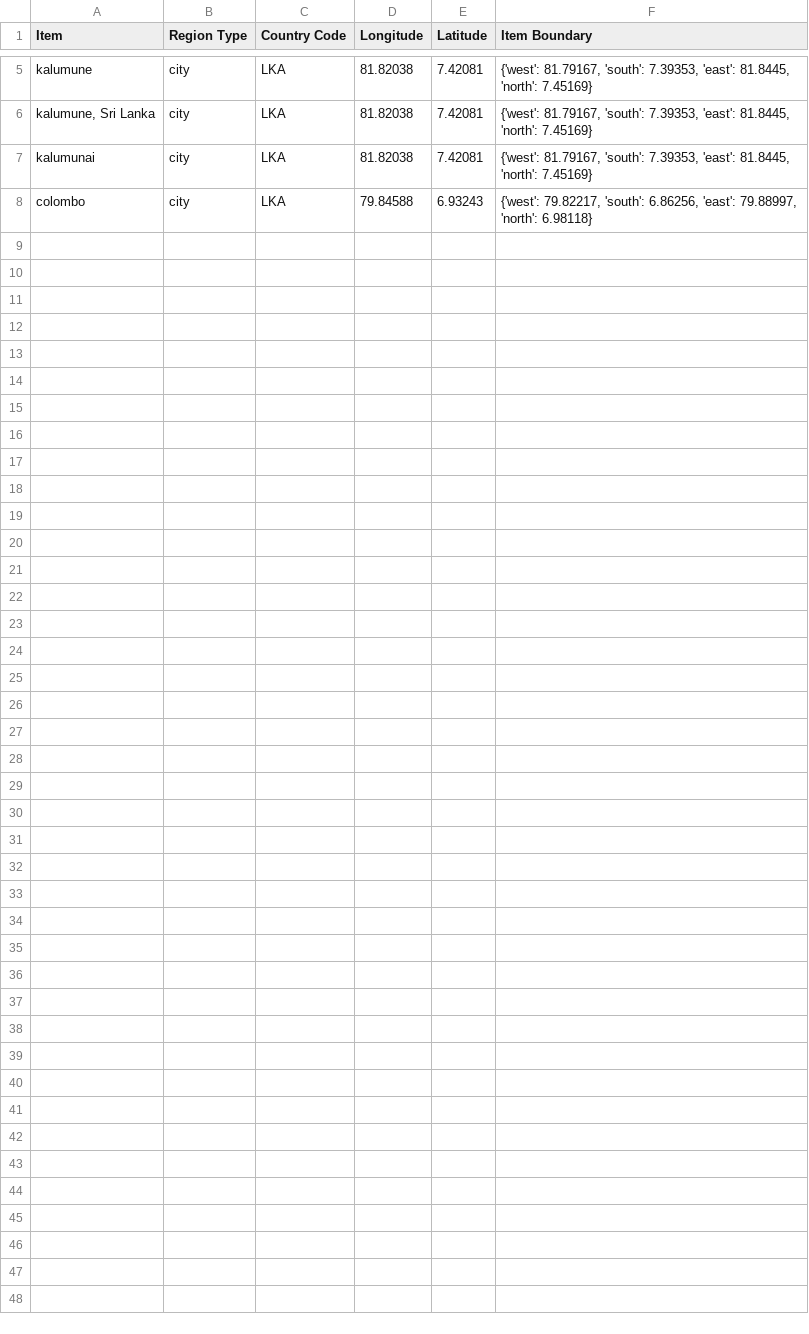
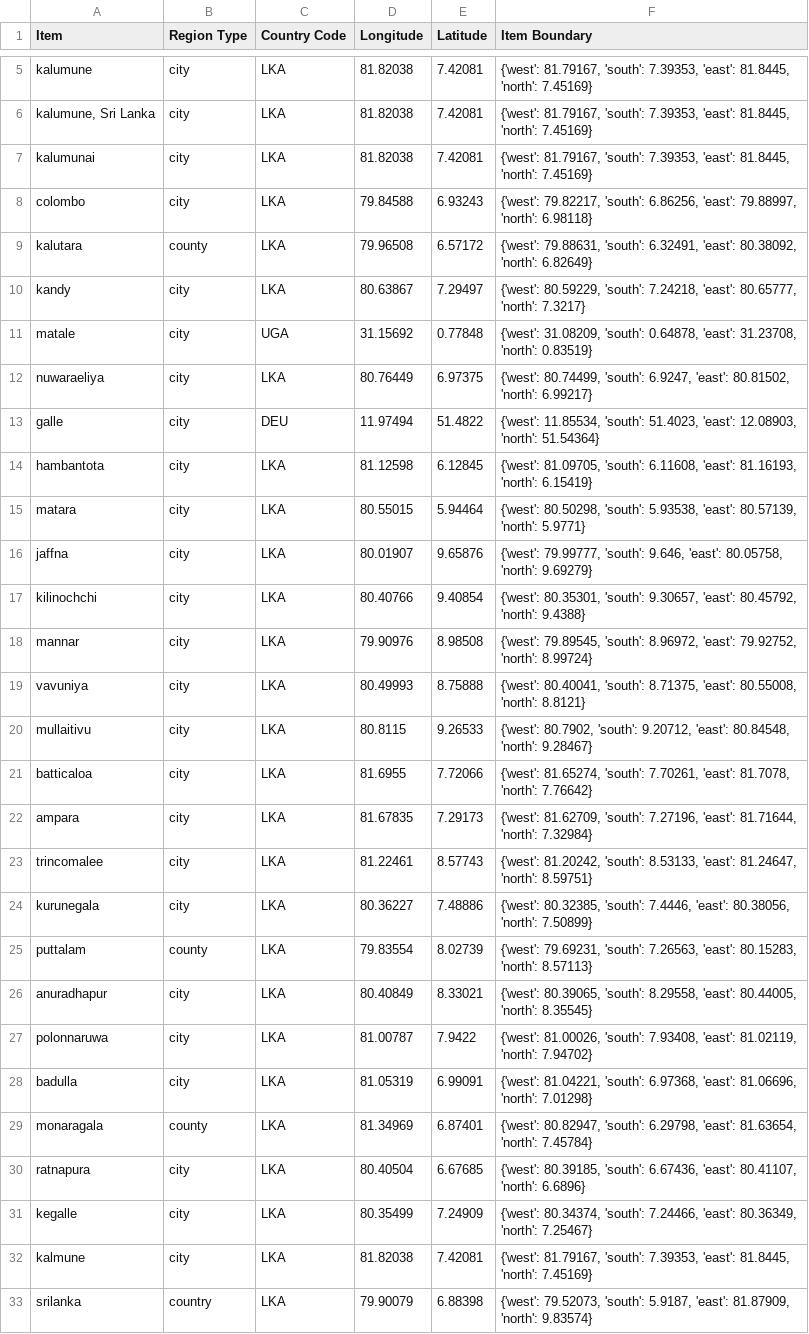
Before and after one commit to MLOpenSourceOpenScience/disease_data_parser_MLOS2, a CSV file: Modules/LongLatDict.csv, drawn as a sheet; only a part is shown, gaps mark what is left out; the diff names each change by its address in the sheet, - before the commit and + after, or states it on an @@ line.

Commit message:
Update LongLatDict.csv

```diff
--- a/Modules/LongLatDict.csv
+++ b/Modules/LongLatDict.csv
+row 9: kalutara | county | LKA | 79.96508 | 6.57172 | {'west': 79.88631, 'south': 6.32491, 'east': 80.38092, 'north': 6.82649}
+row 10: kandy | city | LKA | 80.63867 | 7.29497 | {'west': 80.59229, 'south': 7.24218, 'east': 80.65777, 'north': 7.3217}
+row 11: matale | city | UGA | 31.15692 | 0.77848 | {'west': 31.08209, 'south': 0.64878, 'east': 31.23708, 'north': 0.83519}
+row 12: nuwaraeliya | city | LKA | 80.76449 | 6.97375 | {'west': 80.74499, 'south': 6.9247, 'east': 80.81502, 'north': 6.99217}
+row 13: galle | city | DEU | 11.97494 | 51.4822 | {'west': 11.85534, 'south': 51.4023, 'east': 12.08903, 'north': 51.54364}
+row 14: hambantota | city | LKA | 81.12598 | 6.12845 | {'west': 81.09705, 'south': 6.11608, 'east': 81.16193, 'north': 6.15419}
+row 15: matara | city | LKA | 80.55015 | 5.94464 | {'west': 80.50298, 'south': 5.93538, 'east': 80.57139, 'north': 5.9771}
+row 16: jaffna | city | LKA | 80.01907 | 9.65876 | {'west': 79.99777, 'south': 9.646, 'east': 80.05758, 'north': 9.69279}
+row 17: kilinochchi | city | LKA | 80.40766 | 9.40854 | {'west': 80.35301, 'south': 9.30657, 'east': 80.45792, 'north': 9.4388}
+row 18: mannar | city | LKA | 79.90976 | 8.98508 | {'west': 79.89545, 'south': 8.96972, 'east': 79.92752, 'north': 8.99724}
+row 19: vavuniya | city | LKA | 80.49993 | 8.75888 | {'west': 80.40041, 'south': 8.71375, 'east': 80.55008, 'north': 8.8121}
+row 20: mullaitivu | city | LKA | 80.8115 | 9.26533 | {'west': 80.7902, 'south': 9.20712, 'east': 80.84548, 'north': 9.28467}
+row 21: batticaloa | city | LKA | 81.6955 | 7.72066 | {'west': 81.65274, 'south': 7.70261, 'east': 81.7078, 'north': 7.76642}
+row 22: ampara | city | LKA | 81.67835 | 7.29173 | {'west': 81.62709, 'south': 7.27196, 'east': 81.71644, 'north': 7.32984}
+row 23: trincomalee | city | LKA | 81.22461 | 8.57743 | {'west': 81.20242, 'south': 8.53133, 'east': 81.24647, 'north': 8.59751}
+row 24: kurunegala | city | LKA | 80.36227 | 7.48886 | {'west': 80.32385, 'south': 7.4446, 'east': 80.38056, 'north': 7.50899}
+row 25: puttalam | county | LKA | 79.83554 | 8.02739 | {'west': 79.69231, 'south': 7.26563, 'east': 80.15283, 'north': 8.57113}
+row 26: anuradhapur | city | LKA | 80.40849 | 8.33021 | {'west': 80.39065, 'south': 8.29558, 'east': 80.44005, 'north': 8.35545}
+row 27: polonnaruwa | city | LKA | 81.00787 | 7.9422 | {'west': 81.00026, 'south': 7.93408, 'east': 81.02119, 'north': 7.94702}
+row 28: badulla | city | LKA | 81.05319 | 6.99091 | {'west': 81.04221, 'south': 6.97368, 'east': 81.06696, 'north': 7.01298}
+row 29: monaragala | county | LKA | 81.34969 | 6.87401 | {'west': 80.82947, 'south': 6.29798, 'east': 81.63654, 'north': 7.45784}
+row 30: ratnapura | city | LKA | 80.40504 | 6.67685 | {'west': 80.39185, 'south': 6.67436, 'east': 80.41107, 'north': 6.6896}
+row 31: kegalle | city | LKA | 80.35499 | 7.24909 | {'west': 80.34374, 'south': 7.24466, 'east': 80.36349, 'north': 7.25467}
+row 32: kalmune | city | LKA | 81.82038 | 7.42081 | {'west': 81.79167, 'south': 7.39353, 'east': 81.8445, 'north': 7.45169}
+row 33: srilanka | country | LKA | 79.90079 | 6.88398 | {'west': 79.52073, 'south': 5.9187, 'east': 81.87909, 'north': 9.83574}
```
